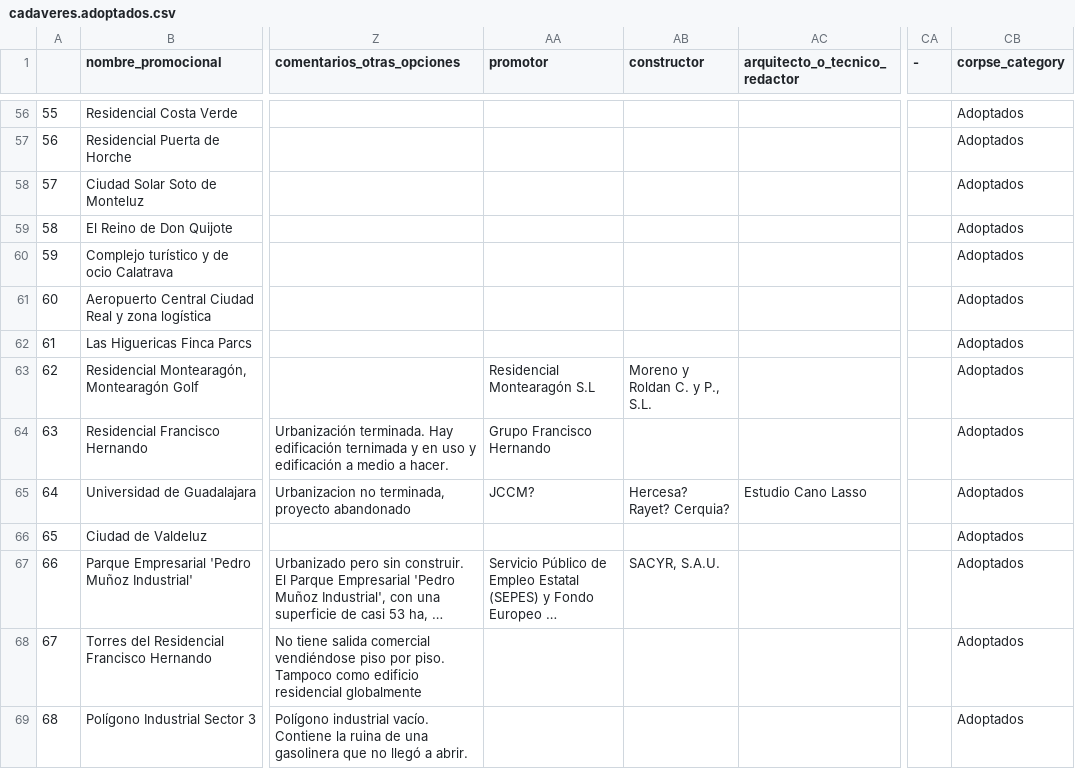
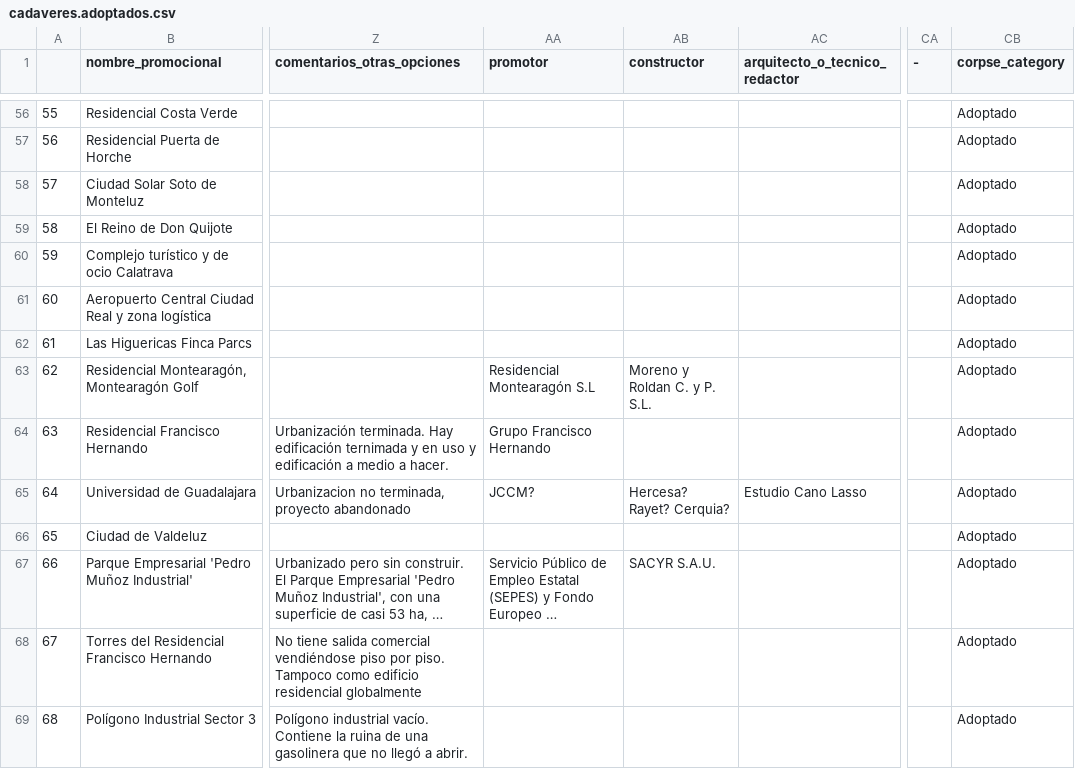
Before and after one commit to ccamara/c_inmobiliarios_data, a CSV file: data/cadaveres.adoptados.csv, drawn as a sheet; only a part is shown, gaps mark what is left out; long unchanged cells end in …; the diff covers the shown part only; the diff names each change by its address in the sheet, - before the commit and + after, or states it on an @@ line.

```diff
--- a/data/cadaveres.adoptados.csv
+++ b/data/cadaveres.adoptados.csv
-CB56:CB69 (corpse_category): Adoptados
+CB56:CB69 (corpse_category): Adoptado
-AB63 (constructor): Moreno y Roldan C. y P., S.L.
+AB63 (constructor): Moreno y Roldan C. y P. S.L.
-AB67 (constructor): SACYR, S.A.U.
+AB67 (constructor): SACYR S.A.U.
```
Also changed, not shown: 182 edited cells elsewhere in this file, data/cadaveres.desenterrados.ruinas_modernas.csv, 1 other file.
